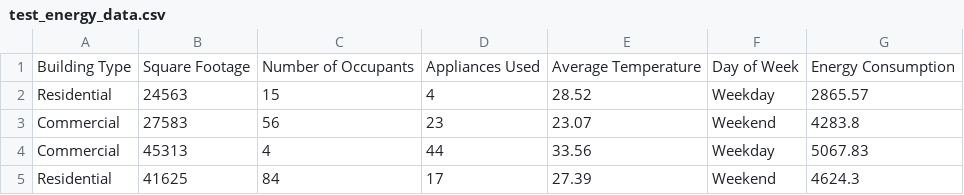
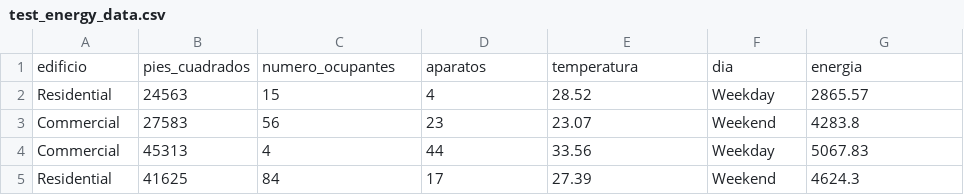
Before and after one commit to williamsabrahamflorianolara-boop/estadistica2026b, a CSV file: test_energy_data.csv, drawn as a sheet; only a part is shown.

Commit message:
Update test_energy_data.csv

```diff
--- a/test_energy_data.csv
+++ b/test_energy_data.csv
@@ -1,2 +1,2 @@
-Building Type,Square Footage,Number of Occupants,Appliances Used,Average Temperature,Day of Week,Energy Consumption
+edificio,pies_cuadrados,numero_ocupantes,aparatos,temperatura,dia,energia
 Residential,24563,15,4,28.52,Weekday,2865.57
```
